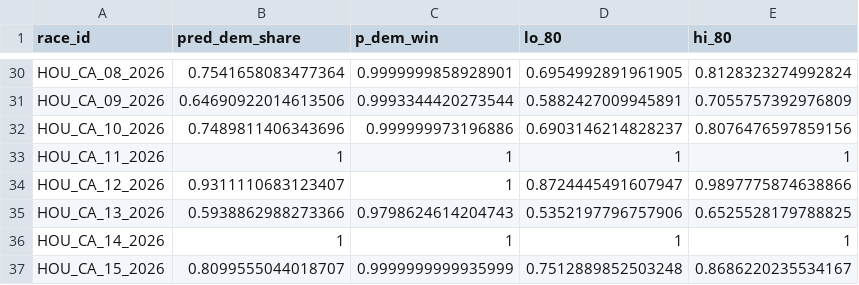
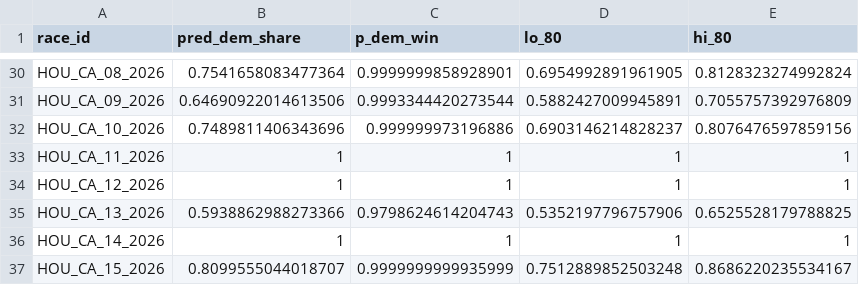
Before and after one commit to mabbas5447/forecast-2026, a CSV file: forecast.csv, drawn as a sheet; only a part is shown, gaps mark what is left out; the diff covers the shown part only.

```diff
--- a/forecast.csv
+++ b/forecast.csv
@@ -33,3 +33,3 @@ HOU_CA_10_2026,0.7489811406343696,0.999999973196886,0.6903146214828237,0.8076476
 HOU_CA_11_2026,1,1,1,1
-HOU_CA_12_2026,0.9311110683123407,1,0.8724445491607947,0.9897775874638866
+HOU_CA_12_2026,1,1,1,1
 HOU_CA_13_2026,0.5938862988273366,0.9798624614204743,0.5352197796757906,0.6525528179788825
```
Also changed, not shown: 20 edited cells elsewhere in this file, seat_sims.csv.
